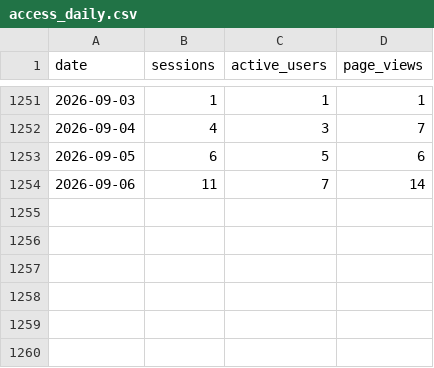
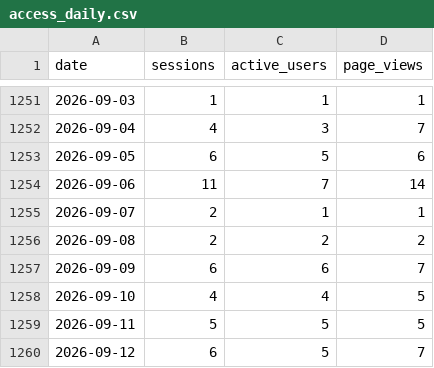
Before and after one commit to koyubistrong/koyubistrong.github.io, a CSV file: _analyze/data/access_daily.csv, drawn as a sheet; only a part is shown, gaps mark what is left out; the diff names each change by its address in the sheet, - before the commit and + after, or states it on an @@ line.

```diff
--- a/_analyze/data/access_daily.csv
+++ b/_analyze/data/access_daily.csv
+row 1255: 2026-09-07 | 2 | 1 | 1
+row 1256: 2026-09-08 | 2 | 2 | 2
+row 1257: 2026-09-09 | 6 | 6 | 7
+row 1258: 2026-09-10 | 4 | 4 | 5
+row 1259: 2026-09-11 | 5 | 5 | 5
+row 1260: 2026-09-12 | 6 | 5 | 7
```
Also changed, not shown: 1 other file.
